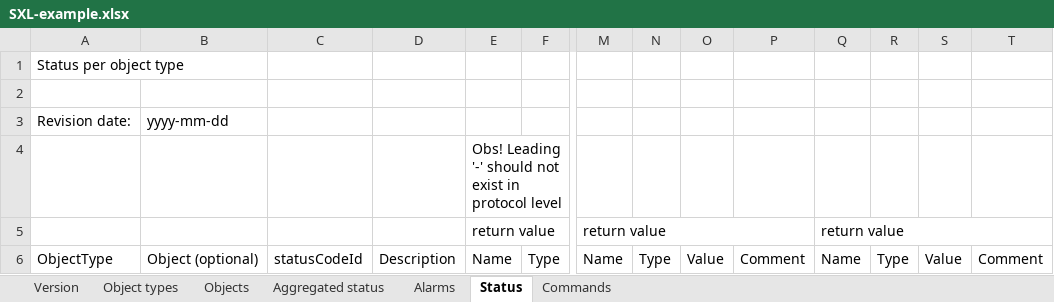
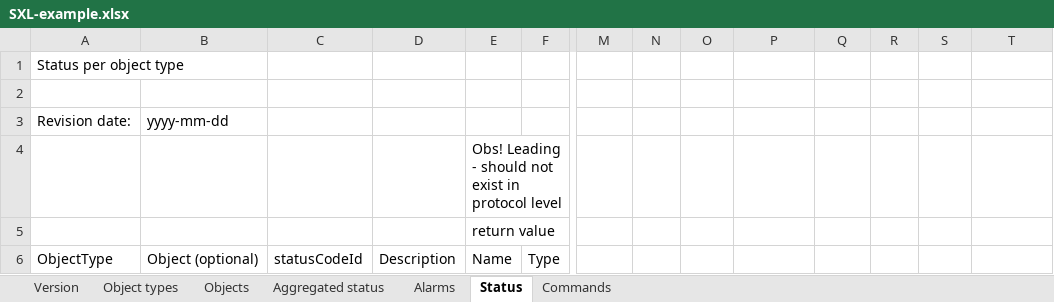
Before and after one commit to rsmp-nordic/rsmp_simulator, an Excel workbook: Setup/YAML/SXL-example.xlsx, sheet Status, drawn as a sheet; only a part is shown, gaps mark what is left out; values as stored, in another font and other column widths than the file's, no cell formats; removed rows and columns are numbered as before the commit, all else as after; the diff covers the shown part only; the diff names each change by its address in the sheet, - before the commit and + after, or states it on an @@ line.

```diff
--- a/Setup/YAML/SXL-example.xlsx (sheet Status)
+++ b/Setup/YAML/SXL-example.xlsx (sheet Status)
-E4: Obs! Leading '-' should not…
+E4: Obs! Leading - should not…
-M5: return value
+M5: (empty)
-M5:P5 merged
-Q5: return value
+Q5: (empty)
-Q5:T5 merged
-M6: Name
+M6: (empty)
-N6: Type
+N6: (empty)
-O6: Value
+O6: (empty)
-P6: Comment
+P6: (empty)
-Q6: Name
+Q6: (empty)
-R6: Type
+R6: (empty)
-S6: Value
+S6: (empty)
-T6: Comment
+T6: (empty)
```
Also changed, not shown: 8 added rows, 5 removed rows and 180 edited cells elsewhere in this sheet, sheet Alarms, sheet Commands, sheet Aggregated status, sheet Objects, sheet Version, cell formats, 7 other files.
